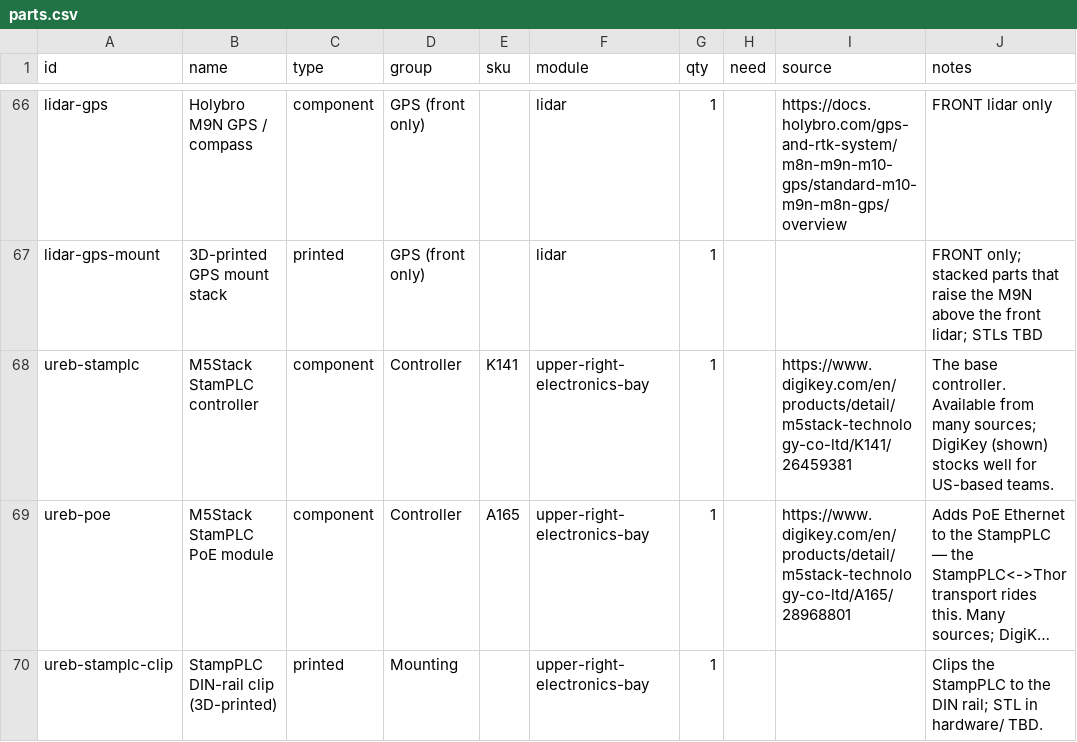
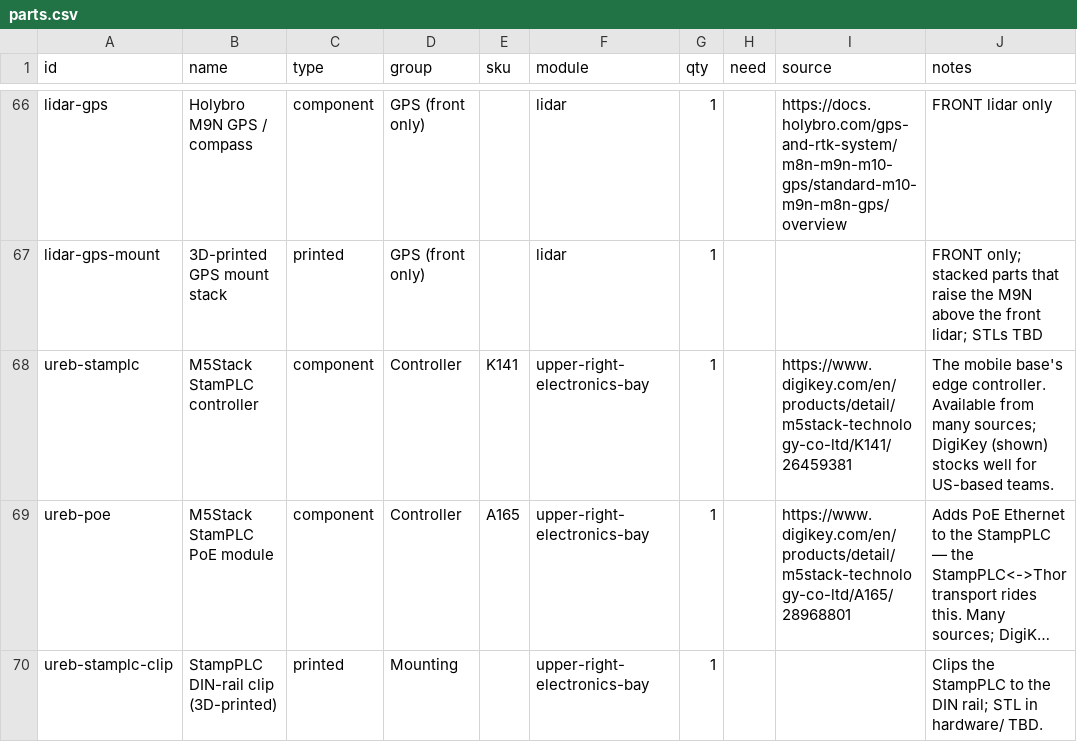
Before and after one commit to UW-Allen-School-Robotics/opendubs, a CSV file: hardware/parts.csv, drawn as a sheet; only a part is shown, gaps mark what is left out; long unchanged cells end in …; the diff names each change by its address in the sheet, - before the commit and + after, or states it on an @@ line.

```diff
--- a/hardware/parts.csv
+++ b/hardware/parts.csv
-J68 (notes): The base controller. Available…
+J68 (notes): The mobile base's edge controller. Available…
```
Also changed, not shown: 7 other files.
